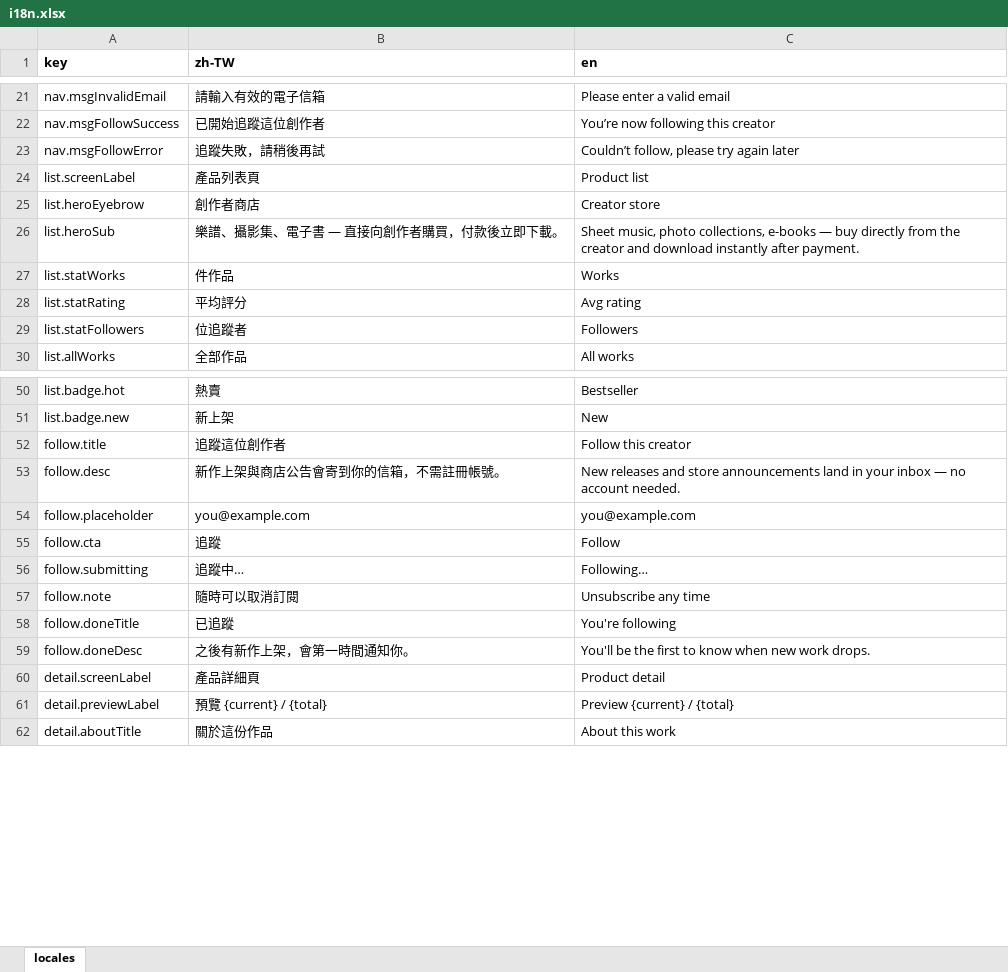
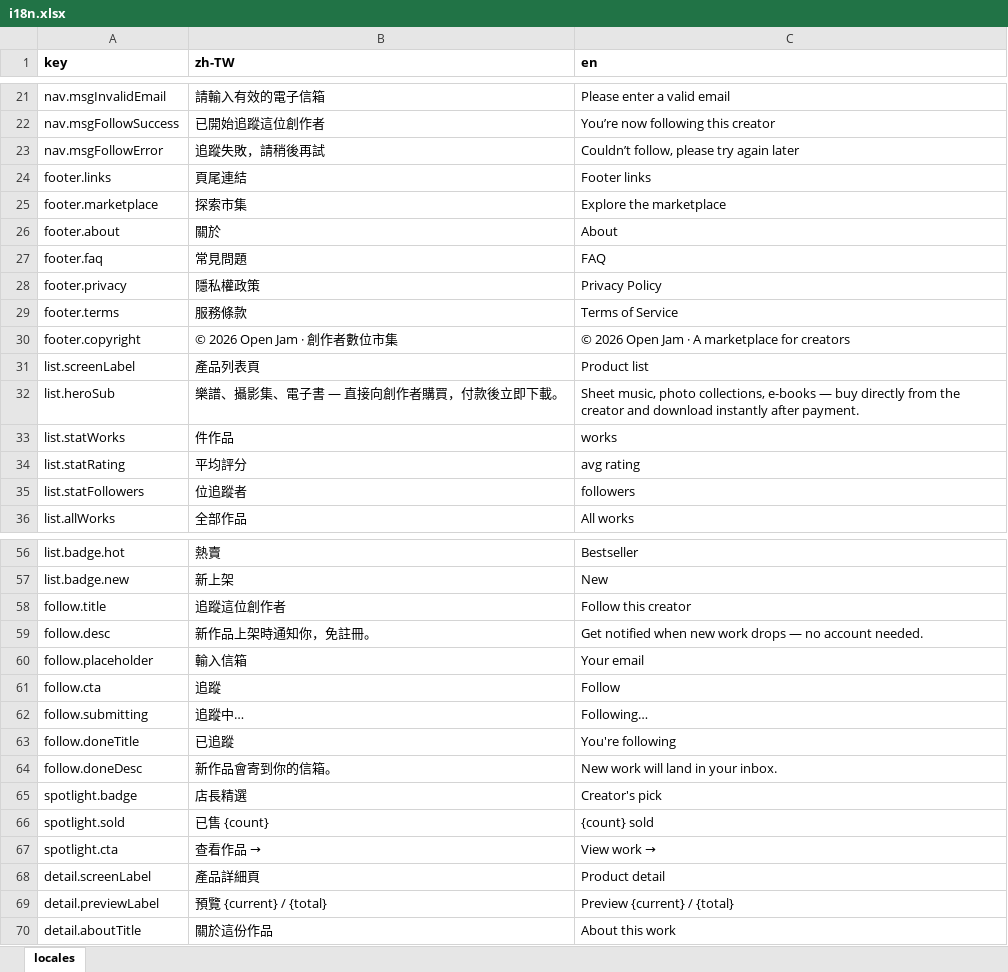
Before and after one commit to fee8ack21/open-jam, an Excel workbook: apps/creator-web/i18n.xlsx, sheet locales, drawn as a sheet; only a part is shown, gaps mark what is left out; values as stored, in another font and other column widths than the file's, no borders; removed rows and columns are numbered as before the commit, all else as after; the diff names each change by its address in the sheet, - before the commit and + after, or states it on an @@ line.

```diff
--- a/apps/creator-web/i18n.xlsx (sheet locales)
+++ b/apps/creator-web/i18n.xlsx (sheet locales)
+row 24: footer.links | 頁尾連結 | Footer links
+row 25: footer.marketplace | 探索市集 | Explore the marketplace
+row 26: footer.about | 關於 | About
+row 27: footer.faq | 常見問題 | FAQ
+row 28: footer.privacy | 隱私權政策 | Privacy Policy
+row 29: footer.terms | 服務條款 | Terms of Service
+row 30: footer.copyright | © 2026 Open Jam · 創作者數位市集 | © 2026 Open Jam · A marketplace for creators
-row 25: list.heroEyebrow | 創作者商店 | Creator store
-C33 (en): Works
+C33 (en): works
-C34 (en): Avg rating
+C34 (en): avg rating
-C35 (en): Followers
+C35 (en): followers
-B59 (zh-TW): 新作上架與商店公告會寄到你的信箱，不需註冊帳號。
+B59 (zh-TW): 新作品上架時通知你，免註冊。
-C59 (en): New releases and store announcements land in your inbox — no…
+C59 (en): Get notified when new work drops — no…
-B60 (zh-TW): you@example.com
+B60 (zh-TW): 輸入信箱
-C60 (en): you@example.com
+C60 (en): Your email
-row 57: follow.note | 隨時可以取消訂閱 | Unsubscribe any time
-B64 (zh-TW): 之後有新作上架，會第一時間通知你。
+B64 (zh-TW): 新作品會寄到你的信箱。
-C64 (en): You'll be the first to know when new work drops.
+C64 (en): New work will land in your inbox.
+row 65: spotlight.badge | 店長精選 | Creator's pick
+row 66: spotlight.sold | 已售 {count} | {count} sold
+row 67: spotlight.cta | 查看作品 → | View work →
```
Also changed, not shown: 8 other files.
